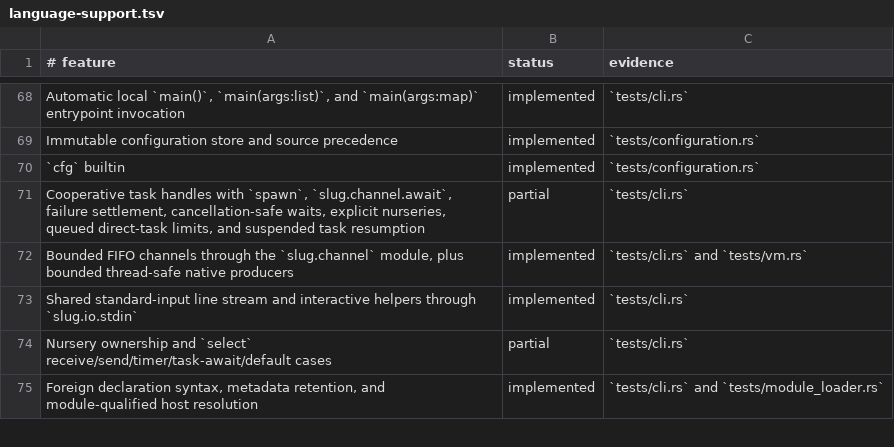
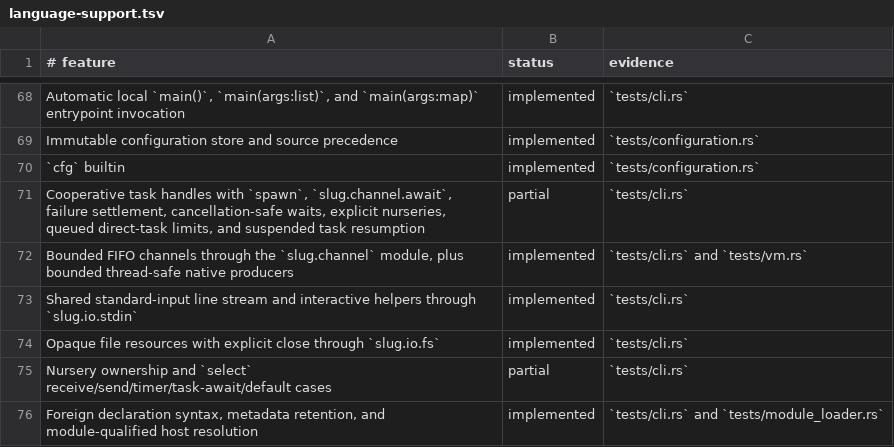
Before and after one commit to babyman/slug-rs, a TSV file: docs/language-support.tsv, drawn as a sheet; only a part is shown, gaps mark what is left out; the diff names each change by its address in the sheet, - before the commit and + after, or states it on an @@ line.

Commit message:
feat(language): add `slug.io.fs` for explicit file resources
Introduce `slug.io.fs` module providing explicit-lifecycle file
stream management for reading, writing, appending, and closing
file handles. Support line-based reads, content writes, and
append operations with lifecycle validation and error handling.

Update runtime, CLI, VM bindings, tests, language specification,
runtime requirements, documentation, and changelog to reflect
this new functionality.

```diff
--- a/docs/language-support.tsv
+++ b/docs/language-support.tsv
+row 74: Opaque file resources with explicit close through `slug.io.fs` | implemented | `tests/cli.rs`
```
Also changed, not shown: 10 other files.
